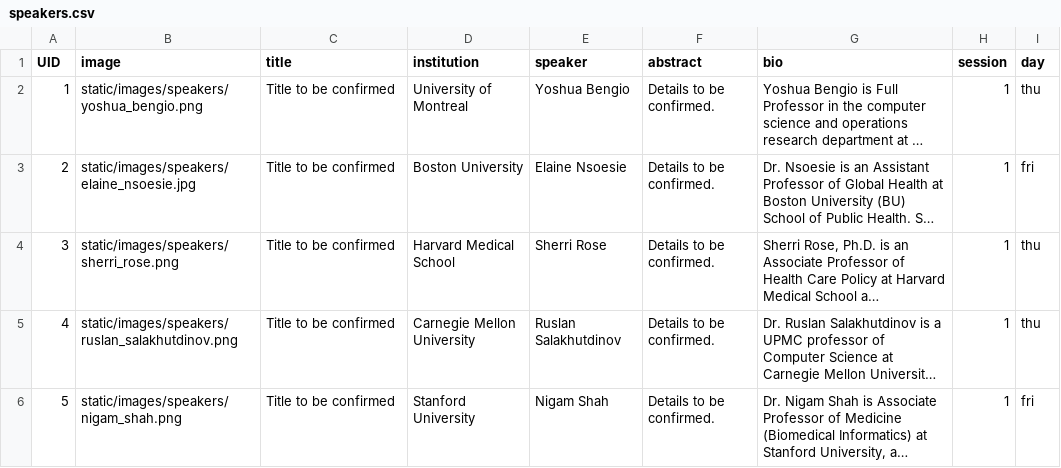
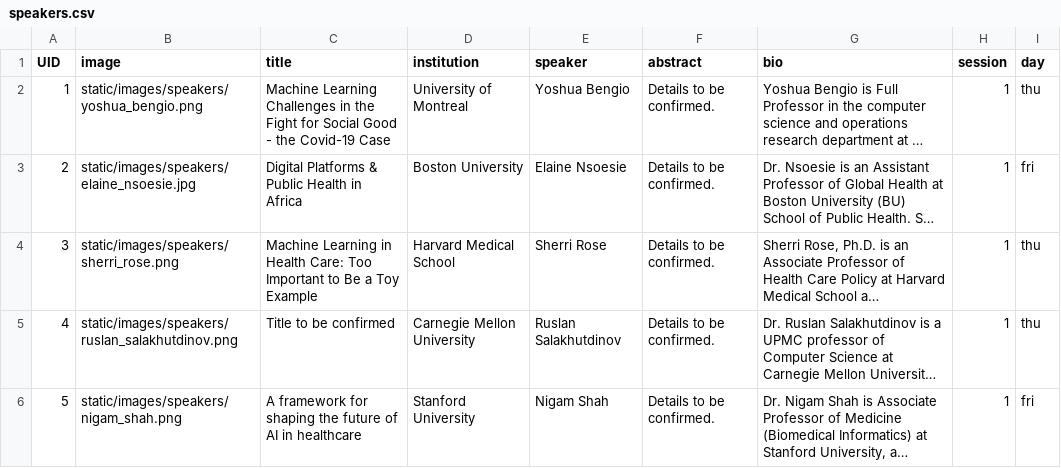
Before and after one commit to Mini-Conf/Mini-Conf, a CSV file: sitedata/speakers.csv, drawn as a sheet; long unchanged cells end in …; the diff names each change by its address in the sheet, - before the commit and + after, or states it on an @@ line.

Commit message:
Update speakers.csv

```diff
--- a/sitedata/speakers.csv
+++ b/sitedata/speakers.csv
-C2 (title): Title to be confirmed
+C2 (title): Machine Learning Challenges in the Fight for Social Good - the Covid-19 Case
-C3 (title): Title to be confirmed
+C3 (title): Digital Platforms & Public Health in Africa
-C4 (title): Title to be confirmed
+C4 (title): Machine Learning in Health Care: Too Important to Be a Toy Example
-C6 (title): Title to be confirmed
+C6 (title): A framework for shaping the future of AI in healthcare
```
